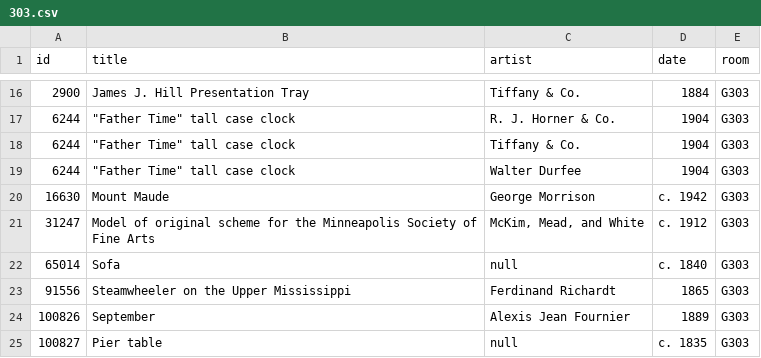
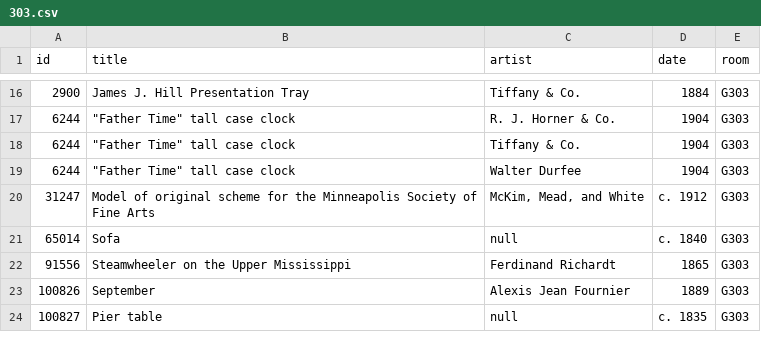
Before and after one commit to miabot/galleries.csv, a CSV file: galleries/303.csv, drawn as a sheet; only a part is shown, gaps mark what is left out.

```diff
--- a/galleries/303.csv
+++ b/galleries/303.csv
@@ -19,3 +19,2 @@
 6244,"""Father Time"" tall case clock","Walter Durfee","1904","G303"
-16630,"Mount Maude","George Morrison","c. 1942","G303"
 31247,"Model of original scheme for the Minneapolis Society of Fine Arts","McKim, Mead, and White","c. 1912","G303"
```
Also changed, not shown: galleries/322.csv, galleries/359.csv, 4 other files.
